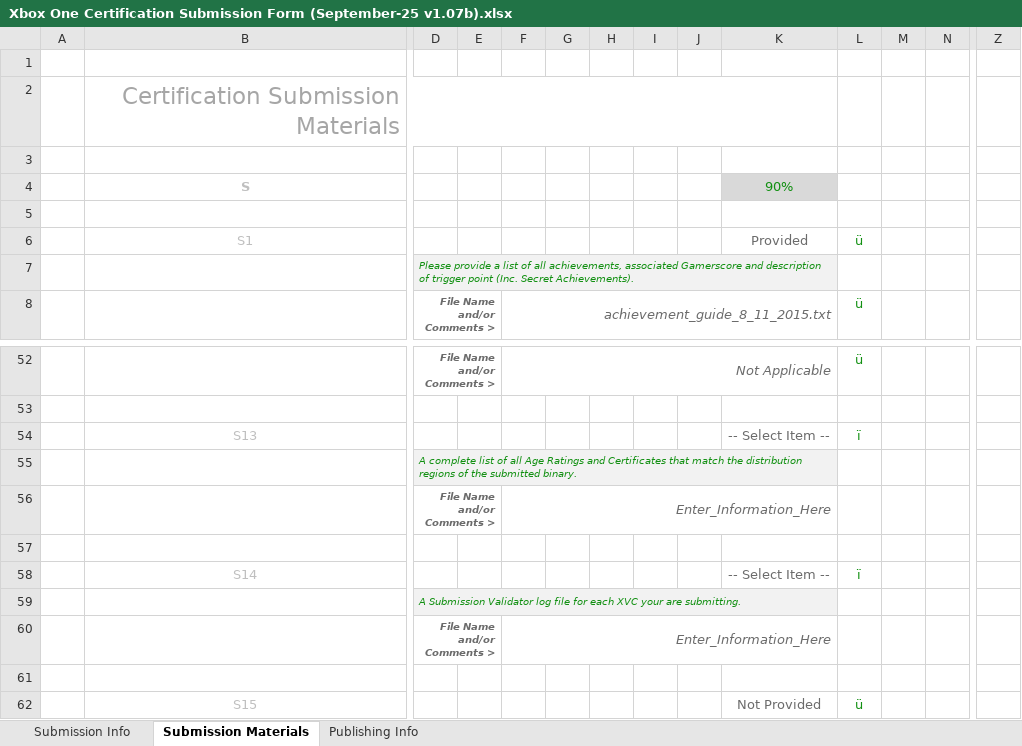
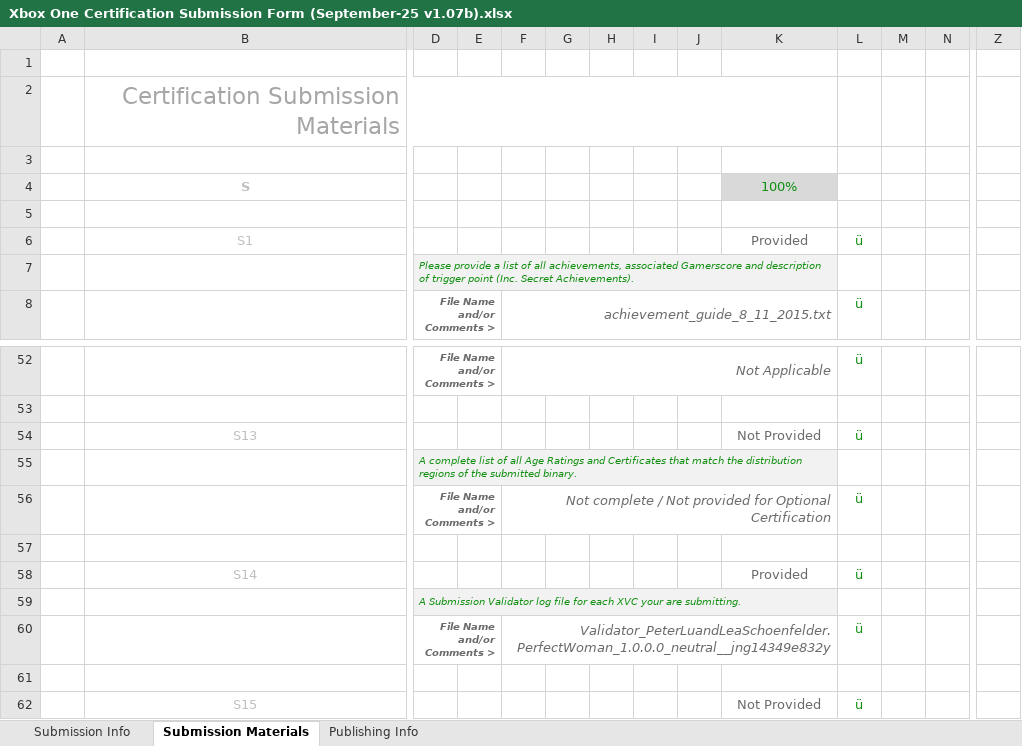
Before and after one commit to minimapletinytools/perfectwomangame, an Excel workbook: workbooks/Xbox One Certification Submission Form (September-25 v1.07b).xlsx, sheet Submission Materials, drawn as a sheet; only a part is shown, gaps mark what is left out; values as stored, in another font and other column widths than the file's, no borders; conditional formats not drawn; removed rows and columns are numbered as before the commit, all else as after; rows hold the shown columns only; the diff names each change by its address in the sheet, - before the commit and + after, or states it on an @@ line.

```diff
--- a/workbooks/Xbox One Certification Submission Form (September-25 v1.07b).xlsx (sheet Submission Materials)
+++ b/workbooks/Xbox One Certification Submission Form (September-25 v1.07b).xlsx (sheet Submission Materials)
-K4: 90%
+K4: 100%
-K54: -- Select Item --
+K54: Not Provided
-L54: ï
+L54: ü
-row 56:  |  | File Name and/or Comments > |  | Enter_Information_Here |  |  |  |  |  |  |  |  | 0
+row 56:  |  | File Name and/or Comments > |  | Not complete / Not provided for Optional Certification |  |  |  |  |  | ü |  |  | 1
-K58: -- Select Item --
+K58: Provided
-L58: ï
+L58: ü
-F60: Enter_Information_Here
+F60: Validator_PeterLuandLeaSchoenfelder.PerfectWoman_1.0.0.0_neutral__jng14349e832y
-L60: (empty)
+L60: ü
```
Also changed, not shown: sheet Submission Info, 7 other files.
